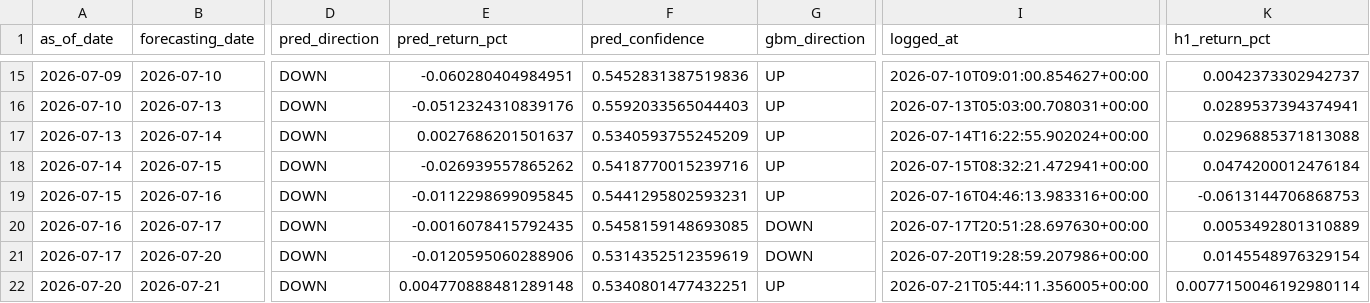
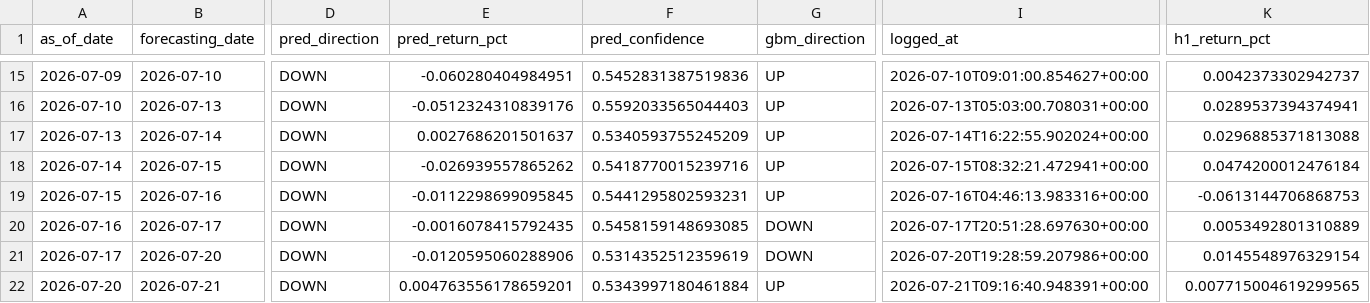
Before and after one commit to velizarMitov/EURUSD-prophet, a CSV file: results/prediction_log.csv, drawn as a sheet; only a part is shown, gaps mark what is left out; the diff names each change by its address in the sheet, - before the commit and + after, or states it on an @@ line.

Commit message:
Implement weekly COT positioning exploratory side-check
- Added `cot_weekly_check.py` to analyze COT positioning against forward weekly returns.
- Introduced `weekly_cot_target_frame` function to join COT z-scores with weekly close prices.
- Created a new results log `cot_weekly_hypothesis_log.csv` to store analysis outcomes.
- Added unit test `test_weekly_cot_asof_join_backward_no_lookahead` to validate the joining logic.
- Updated `prediction_log.csv` and `yield_differential.csv` with minor corrections.
- Updated binary test cache file.

```diff
--- a/results/prediction_log.csv
+++ b/results/prediction_log.csv
-E22 (pred_return_pct): 0.004770888481289148
+E22 (pred_return_pct): 0.004763556178659201
-F22 (pred_confidence): 0.5340801477432251
+F22 (pred_confidence): 0.5343997180461884
-I22 (logged_at): 2026-07-21T05:44:11.356005+00:00
+I22 (logged_at): 2026-07-21T09:16:40.948391+00:00
-K22 (h1_return_pct): 0.0077150046192980114
+K22 (h1_return_pct): 0.007715004619299565
```
Also changed, not shown: results/policy_rate_differential.csv, results/yield_differential.csv, 5 other files.
